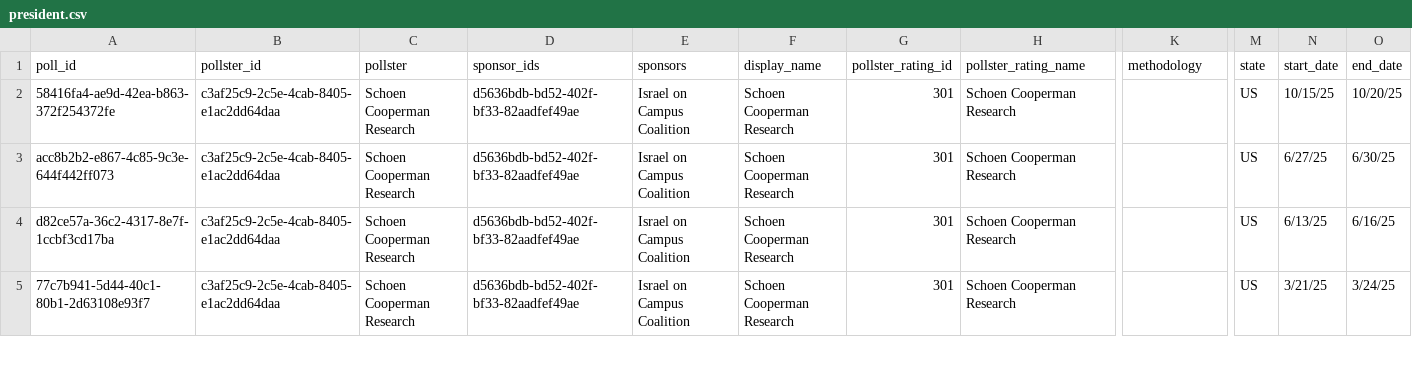
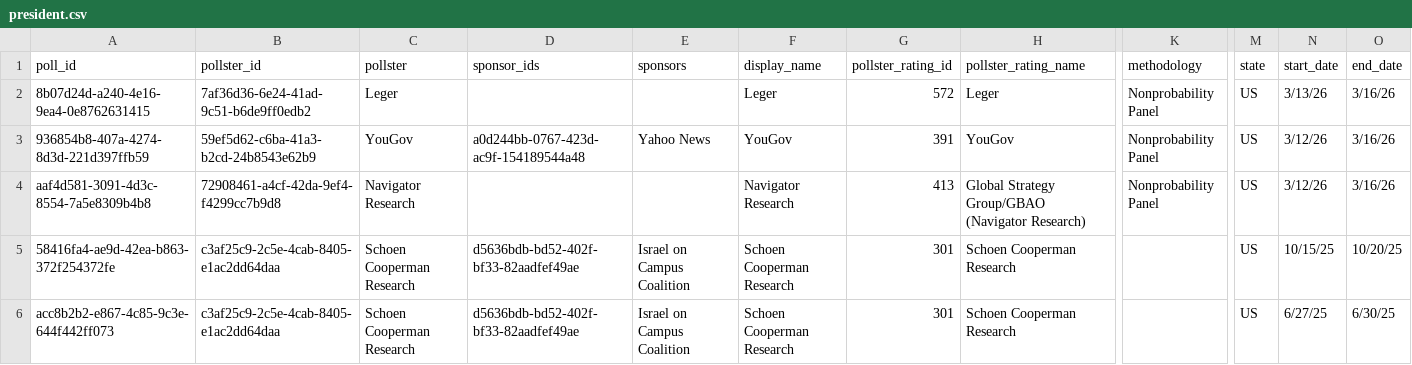
Before and after one commit to davidmold/spockpoll, a CSV file: president.csv, drawn as a sheet; only a part is shown, gaps mark what is left out; the shorter side is filled out with more unchanged rows; rows hold the shown columns only; the diff names each change by its address in the sheet, - before the commit and + after, or states it on an @@ line.

```diff
--- a/president.csv
+++ b/president.csv
+row 2: 8b07d24d-a240-4e16-9ea4-0e8762631415 | 7af36d36-6e24-41ad-9c51-b6de9ff0edb2 | Leger |  |  | Leger | 572 | Leger | Nonprobability Panel | US | 3/13/26 | 3/16/26
+row 3: 936854b8-407a-4274-8d3d-221d397ffb59 | 59ef5d62-c6ba-41a3-b2cd-24b8543e62b9 | YouGov | a0d244bb-0767-423d-ac9f-154189544a48 | Yahoo News | YouGov | 391 | YouGov | Nonprobability Panel | US | 3/12/26 | 3/16/26
+row 4: aaf4d581-3091-4d3c-8554-7a5e8309b4b8 | 72908461-a4cf-42da-9ef4-f4299cc7b9d8 | Navigator Research |  |  | Navigator Research | 413 | Global Strategy Group/GBAO (Navigator Research) | Nonprobability Panel | US | 3/12/26 | 3/16/26
```
